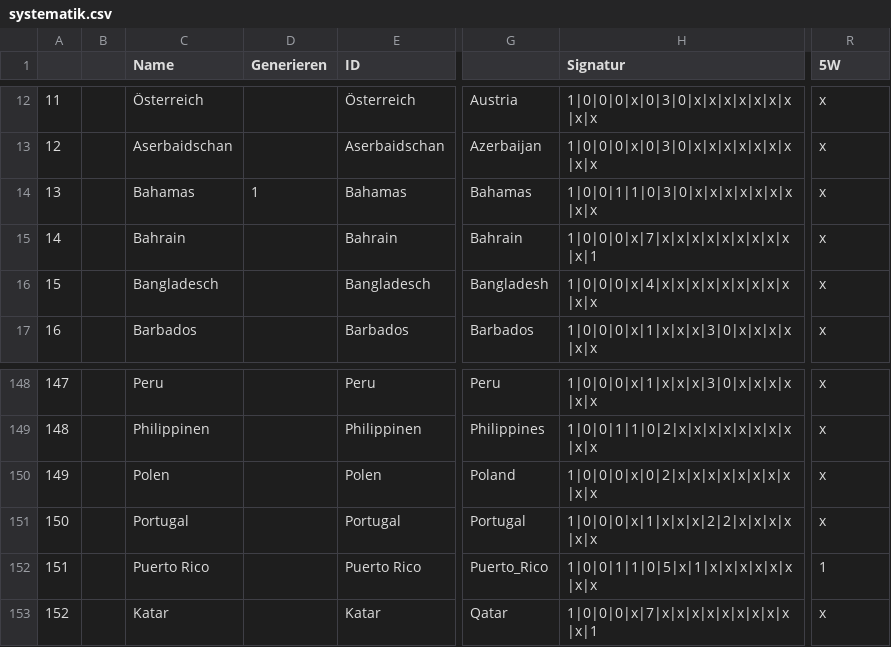
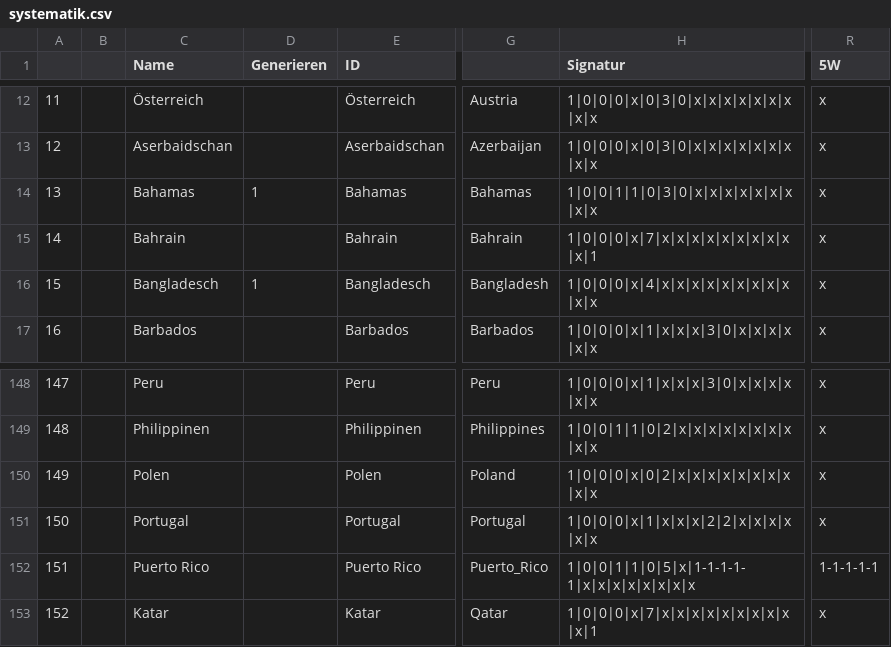
Before and after one commit to Perminides/ThosSuite, a CSV file: docs/flaggen/systematik.csv, drawn as a sheet; only a part is shown, gaps mark what is left out; the diff covers the shown part only; the diff names each change by its address in the sheet, - before the commit and + after, or states it on an @@ line.

```diff
--- a/docs/flaggen/systematik.csv
+++ b/docs/flaggen/systematik.csv
-D16 (Generieren): (empty)
+D16 (Generieren): 1
-H152 (Signatur): 1|0|0|1|1|0|5|x|1|x|x|x|x|x|x|x|x
+H152 (Signatur): 1|0|0|1|1|0|5|x|1-1-1-1-1|x|x|x|x|x|x|x|x
-R152 (5W): 1
+R152 (5W): 1-1-1-1-1
```
Also changed, not shown: 45 edited cells elsewhere in this file, 4 other files.
